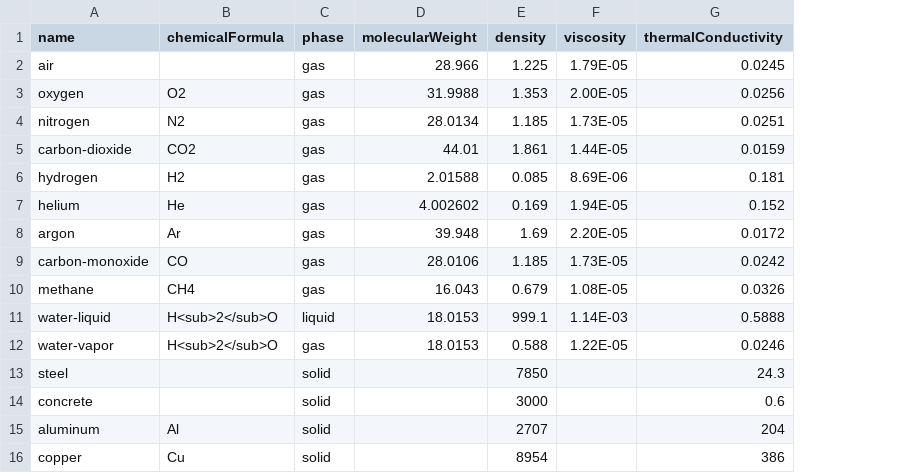
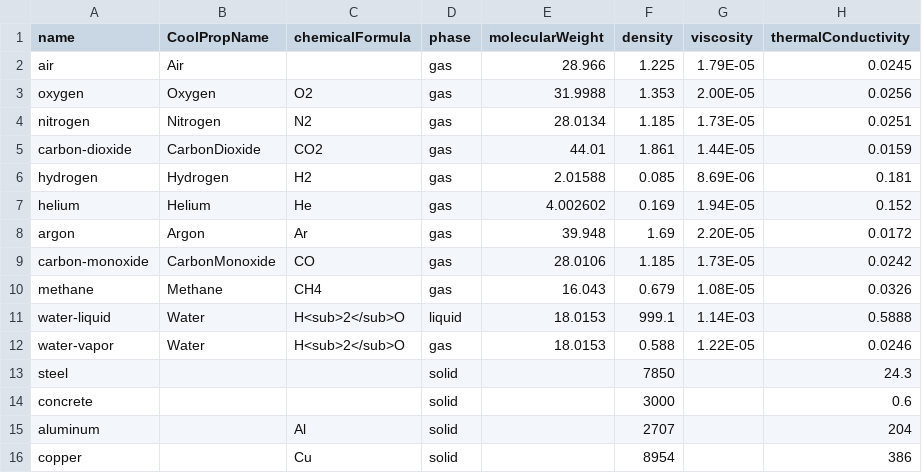
Before and after one commit to nextfoam/baram, a CSV file: resources/materials.csv, drawn as a sheet; only a part is shown; the diff names each change by its address in the sheet, - before the commit and + after, or states it on an @@ line.

```diff
--- a/resources/materials.csv
+++ b/resources/materials.csv
+column B (CoolPropName), rows 2-12: Air | Oxygen | Nitrogen | CarbonDioxide | Hydrogen | Helium | Argon | CarbonMonoxide | Methane | Water | Water
```
Also changed, not shown: 8 other files.
